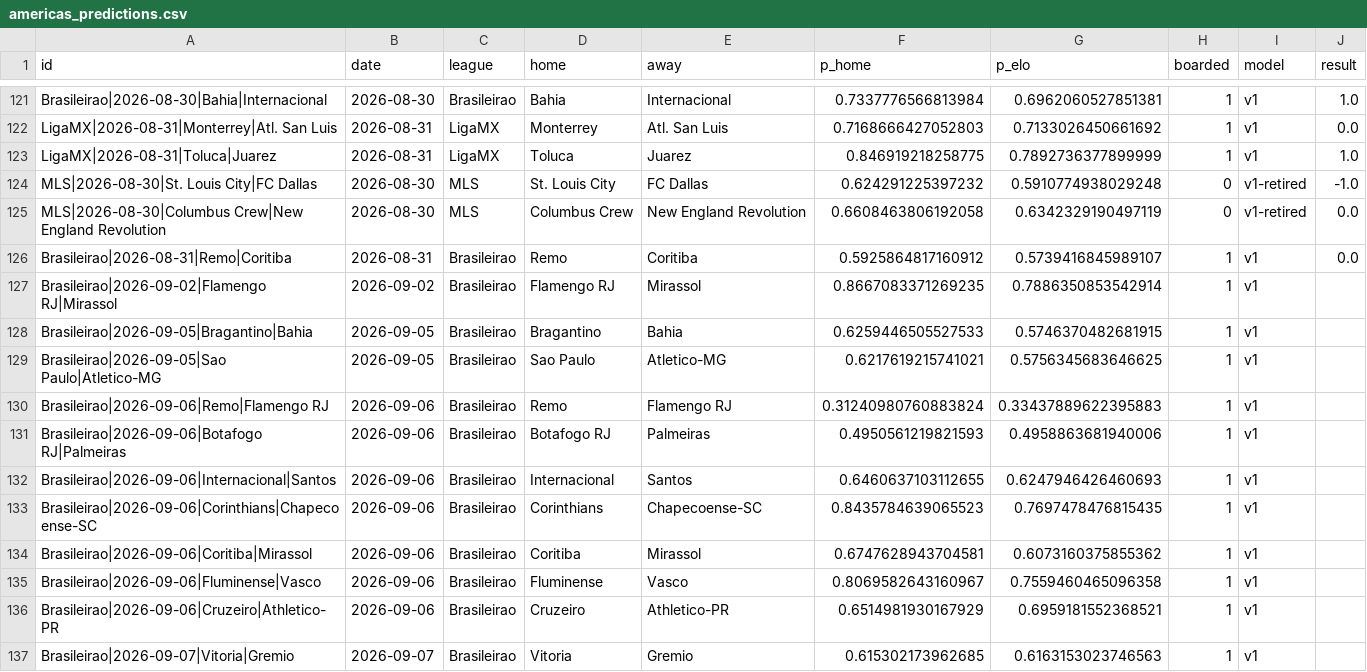
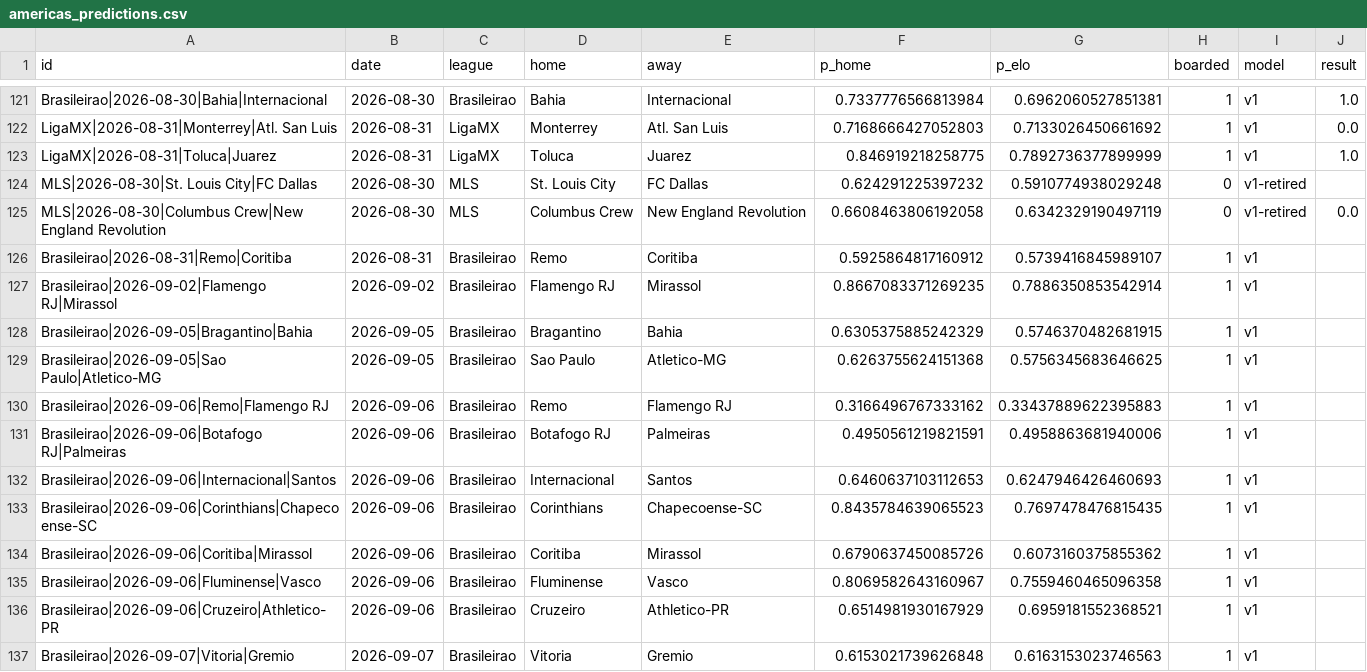
Before and after one commit to azcal/mbm-soccer, a CSV file: logs/americas_predictions.csv, drawn as a sheet; only a part is shown, gaps mark what is left out; the diff covers the shown part only.

```diff
--- a/logs/americas_predictions.csv
+++ b/logs/americas_predictions.csv
@@ -123,15 +123,15 @@ LigaMX|2026-08-31|Monterrey|Atl. San Luis,2026-08-31,LigaMX,Monterrey,Atl. San L
 LigaMX|2026-08-31|Toluca|Juarez,2026-08-31,LigaMX,Toluca,Juarez,0.846919218258775,0.7892736377899999,1,v1,1.0
-MLS|2026-08-30|St. Louis City|FC Dallas,2026-08-30,MLS,St. Louis City,FC Dallas,0.624291225397232,0.5910774938029248,0,v1-retired,-1.0
+MLS|2026-08-30|St. Louis City|FC Dallas,2026-08-30,MLS,St. Louis City,FC Dallas,0.624291225397232,0.5910774938029248,0,v1-retired,
 MLS|2026-08-30|Columbus Crew|New England Revolution,2026-08-30,MLS,Columbus Crew,New England Revolution,0.6608463806192058,0.6342329190497119,0,v1-retired,0.0
-Brasileirao|2026-08-31|Remo|Coritiba,2026-08-31,Brasileirao,Remo,Coritiba,0.5925864817160912,0.5739416845989107,1,v1,0.0
+Brasileirao|2026-08-31|Remo|Coritiba,2026-08-31,Brasileirao,Remo,Coritiba,0.5925864817160912,0.5739416845989107,1,v1,
 Brasileirao|2026-09-02|Flamengo RJ|Mirassol,2026-09-02,Brasileirao,Flamengo RJ,Mirassol,0.8667083371269235,0.7886350853542914,1,v1,
-Brasileirao|2026-09-05|Bragantino|Bahia,2026-09-05,Brasileirao,Bragantino,Bahia,0.6259446505527533,0.5746370482681915,1,v1,
-Brasileirao|2026-09-05|Sao Paulo|Atletico-MG,2026-09-05,Brasileirao,Sao Paulo,Atletico-MG,0.6217619215741021,0.5756345683646625,1,v1,
-Brasileirao|2026-09-06|Remo|Flamengo RJ,2026-09-06,Brasileirao,Remo,Flamengo RJ,0.31240980760883824,0.33437889622395883,1,v1,
-Brasileirao|2026-09-06|Botafogo RJ|Palmeiras,2026-09-06,Brasileirao,Botafogo RJ,Palmeiras,0.4950561219821593,0.4958863681940006,1,v1,
-Brasileirao|2026-09-06|Internacional|Santos,2026-09-06,Brasileirao,Internacional,Santos,0.6460637103112655,0.6247946426460693,1,v1,
+Brasileirao|2026-09-05|Bragantino|Bahia,2026-09-05,Brasileirao,Bragantino,Bahia,0.6305375885242329,0.5746370482681915,1,v1,
+Brasileirao|2026-09-05|Sao Paulo|Atletico-MG,2026-09-05,Brasileirao,Sao Paulo,Atletico-MG,0.6263755624151368,0.5756345683646625,1,v1,
+Brasileirao|2026-09-06|Remo|Flamengo RJ,2026-09-06,Brasileirao,Remo,Flamengo RJ,0.3166496767333162,0.33437889622395883,1,v1,
+Brasileirao|2026-09-06|Botafogo RJ|Palmeiras,2026-09-06,Brasileirao,Botafogo RJ,Palmeiras,0.4950561219821591,0.4958863681940006,1,v1,
+Brasileirao|2026-09-06|Internacional|Santos,2026-09-06,Brasileirao,Internacional,Santos,0.6460637103112653,0.6247946426460693,1,v1,
 Brasileirao|2026-09-06|Corinthians|Chapecoense-SC,2026-09-06,Brasileirao,Corinthians,Chapecoense-SC,0.8435784639065523,0.7697478476815435,1,v1,
-Brasileirao|2026-09-06|Coritiba|Mirassol,2026-09-06,Brasileirao,Coritiba,Mirassol,0.6747628943704581,0.6073160375855362,1,v1,
+Brasileirao|2026-09-06|Coritiba|Mirassol,2026-09-06,Brasileirao,Coritiba,Mirassol,0.6790637450085726,0.6073160375855362,1,v1,
 Brasileirao|2026-09-06|Fluminense|Vasco,2026-09-06,Brasileirao,Fluminense,Vasco,0.8069582643160967,0.7559460465096358,1,v1,
 Brasileirao|2026-09-06|Cruzeiro|Athletico-PR,2026-09-06,Brasileirao,Cruzeiro,Athletico-PR,0.6514981930167929,0.6959181552368521,1,v1,
-Brasileirao|2026-09-07|Vitoria|Gremio,2026-09-07,Brasileirao,Vitoria,Gremio,0.615302173962685,0.6163153023746563,1,v1,
+Brasileirao|2026-09-07|Vitoria|Gremio,2026-09-07,Brasileirao,Vitoria,Gremio,0.6153021739626848,0.6163153023746563,1,v1,
```
Also changed, not shown: 29 edited cells elsewhere in this file, data/americas_matches.csv, logs/americas_graded.csv, 4 other files.
